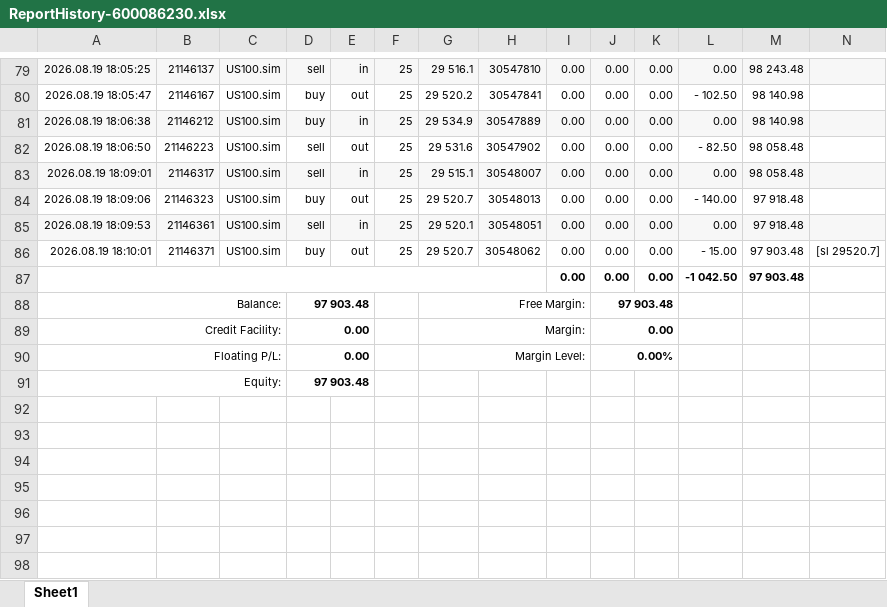
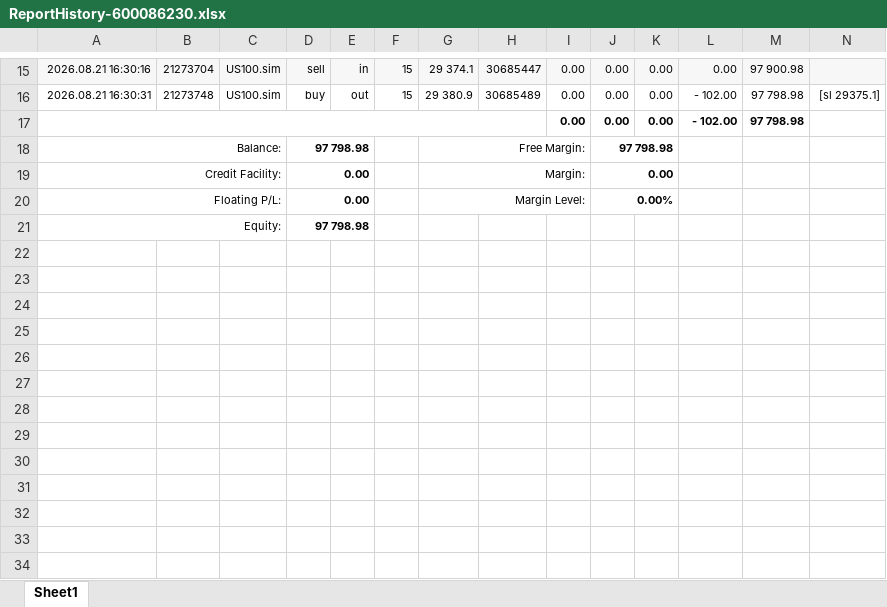
Before and after one commit to khoanatran/Trading_DashBoard, an Excel workbook: ReportHistory-600086230.xlsx, sheet Sheet1, drawn as a sheet; only a part is shown, gaps mark what is left out; the shorter side is filled out with more unchanged rows; values as stored, in another font and other column widths than the file's, no borders; charts and pictures not drawn; removed rows and columns are numbered as before the commit, all else as after; the diff covers the shown part only; the diff names each change by its address in the sheet, - before the commit and + after, or states it on an @@ line.

```diff
--- a/ReportHistory-600086230.xlsx (sheet Sheet1)
+++ b/ReportHistory-600086230.xlsx (sheet Sheet1)
-A15: 2026.08.19 18:05:25
+A15: 2026.08.21 16:30:16
-B15: 21146137
+B15: 21273704
-F15: 25
+F15: 15
-G15: 29 516.1
+G15: 29 374.1
-H15: 30547810
+H15: 30685447
-M15: 98 243.48
+M15: 97 900.98
-row 80: 2026.08.19 18:05:47 | 21146167 | US100.sim | buy | out | 25 | 29 520.2 | 30547841 | 0.00 | 0.00 | 0.00 | - 102.50 | 98 140.98
-row 81: 2026.08.19 18:06:38 | 21146212 | US100.sim | buy | in | 25 | 29 534.9 | 30547889 | 0.00 | 0.00 | 0.00 | 0.00 | 98 140.98
-row 82: 2026.08.19 18:06:50 | 21146223 | US100.sim | sell | out | 25 | 29 531.6 | 30547902 | 0.00 | 0.00 | 0.00 | - 82.50 | 98 058.48
-row 83: 2026.08.19 18:09:01 | 21146317 | US100.sim | sell | in | 25 | 29 515.1 | 30548007 | 0.00 | 0.00 | 0.00 | 0.00 | 98 058.48
-row 84: 2026.08.19 18:09:06 | 21146323 | US100.sim | buy | out | 25 | 29 520.7 | 30548013 | 0.00 | 0.00 | 0.00 | - 140.00 | 97 918.48
-row 85: 2026.08.19 18:09:53 | 21146361 | US100.sim | sell | in | 25 | 29 520.1 | 30548051 | 0.00 | 0.00 | 0.00 | 0.00 | 97 918.48
-row 86: 2026.08.19 18:10:01 | 21146371 | US100.sim | buy | out | 25 | 29 520.7 | 30548062 | 0.00 | 0.00 | 0.00 | - 15.00 | 97 903.48 | [sl 29520.7]
+row 16: 2026.08.21 16:30:31 | 21273748 | US100.sim | buy | out | 15 | 29 380.9 | 30685489 | 0.00 | 0.00 | 0.00 | - 102.00 | 97 798.98 | [sl 29375.1]
-L17: -1 042.50
+L17: - 102.00
-M17: 97 903.48
+M17: 97 798.98
-D18: 97 903.48
+D18: 97 798.98
-J18: 97 903.48
+J18: 97 798.98
-D21: 97 903.48
+D21: 97 798.98
```
Also changed, not shown: 1 added row, 65 removed rows, 35 edited cells and cell formats elsewhere in this sheet, formulas that keep their value, charts or pictures, 1 other file.
